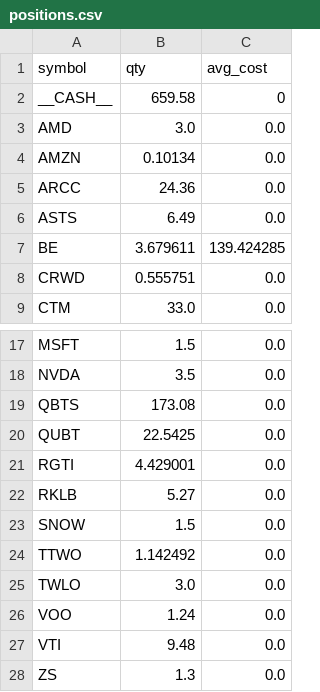
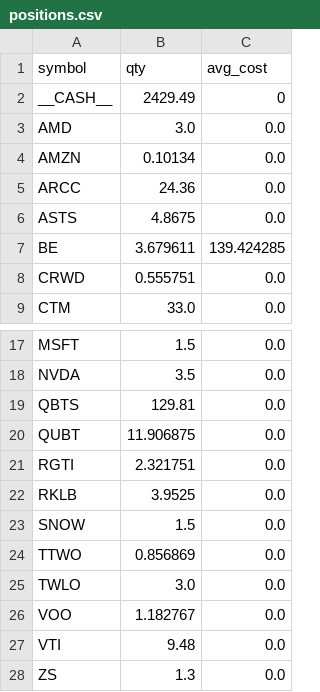
Before and after one commit to maximezac/alpacawireup, a CSV file: data/portfolios/portfolio_max_autotrader/positions.csv, drawn as a sheet; only a part is shown, gaps mark what is left out.

```diff
--- a/data/portfolios/portfolio_max_autotrader/positions.csv
+++ b/data/portfolios/portfolio_max_autotrader/positions.csv
@@ -1,3 +1,3 @@
 symbol,qty,avg_cost
-__CASH__,659.58,0
+__CASH__,2429.49,0
 AMD,3.0,0.0
@@ -5,3 +5,3 @@ AMZN,0.10134,0.0
 ARCC,24.36,0.0
-ASTS,6.49,0.0
+ASTS,4.8675,0.0
 BE,3.679611,139.424285
@@ -18,10 +18,10 @@ MSFT,1.5,0.0
 NVDA,3.5,0.0
-QBTS,173.08,0.0
-QUBT,22.5425,0.0
-RGTI,4.429001,0.0
-RKLB,5.27,0.0
+QBTS,129.81,0.0
+QUBT,11.906875,0.0
+RGTI,2.321751,0.0
+RKLB,3.9525,0.0
 SNOW,1.5,0.0
-TTWO,1.142492,0.0
+TTWO,0.856869,0.0
 TWLO,3.0,0.0
-VOO,1.24,0.0
+VOO,1.182767,0.0
 VTI,9.48,0.0
```
Also changed, not shown: data/portfolios/portfolio_max_autotrader/trades_ledger.csv, data/portfolios/portfolio_paper_aggressive_trades/history.csv, 38 other files.
